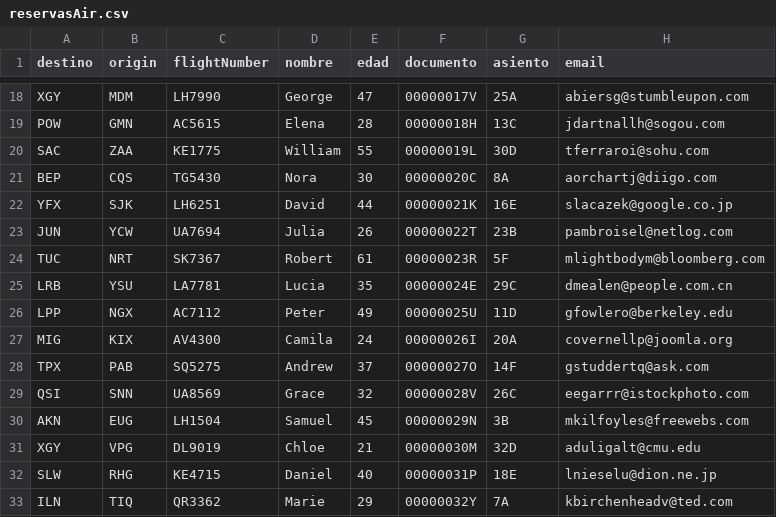
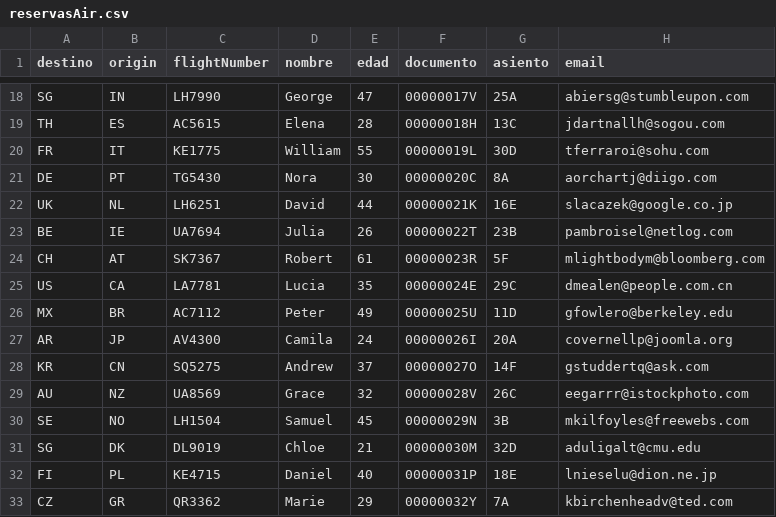
Before and after one commit to xvi-r/FileSystem, a CSV file: src/main/resources/csv/reservasAir.csv, drawn as a sheet; only a part is shown, gaps mark what is left out; the diff covers the shown part only; the diff names each change by its address in the sheet, - before the commit and + after, or states it on an @@ line.

```diff
--- a/src/main/resources/csv/reservasAir.csv
+++ b/src/main/resources/csv/reservasAir.csv
-A18 (destino): XGY
+A18 (destino): SG
-B18 (origin): MDM
+B18 (origin): IN
-A19 (destino): POW
+A19 (destino): TH
-B19 (origin): GMN
+B19 (origin): ES
-A20 (destino): SAC
+A20 (destino): FR
-B20 (origin): ZAA
+B20 (origin): IT
-A21 (destino): BEP
+A21 (destino): DE
-B21 (origin): CQS
+B21 (origin): PT
-A22 (destino): YFX
+A22 (destino): UK
-B22 (origin): SJK
+B22 (origin): NL
-A23 (destino): JUN
+A23 (destino): BE
-B23 (origin): YCW
+B23 (origin): IE
-A24 (destino): TUC
+A24 (destino): CH
-B24 (origin): NRT
+B24 (origin): AT
-A25 (destino): LRB
+A25 (destino): US
-B25 (origin): YSU
+B25 (origin): CA
-A26 (destino): LPP
+A26 (destino): MX
-B26 (origin): NGX
+B26 (origin): BR
-A27 (destino): MIG
+A27 (destino): AR
-B27 (origin): KIX
+B27 (origin): JP
-A28 (destino): TPX
+A28 (destino): KR
-B28 (origin): PAB
+B28 (origin): CN
-A29 (destino): QSI
+A29 (destino): AU
-B29 (origin): SNN
+B29 (origin): NZ
-A30 (destino): AKN
+A30 (destino): SE
-B30 (origin): EUG
+B30 (origin): NO
-A31 (destino): XGY
+A31 (destino): SG
-B31 (origin): VPG
+B31 (origin): DK
-A32 (destino): SLW
+A32 (destino): FI
-B32 (origin): RHG
+B32 (origin): PL
-A33 (destino): ILN
+A33 (destino): CZ
-B33 (origin): TIQ
+B33 (origin): GR
```
Also changed, not shown: 80 edited cells elsewhere in this file, reservas_100_con_colisiones.csv, reservas_colisiones_nuevas.csv, 2 other files.
